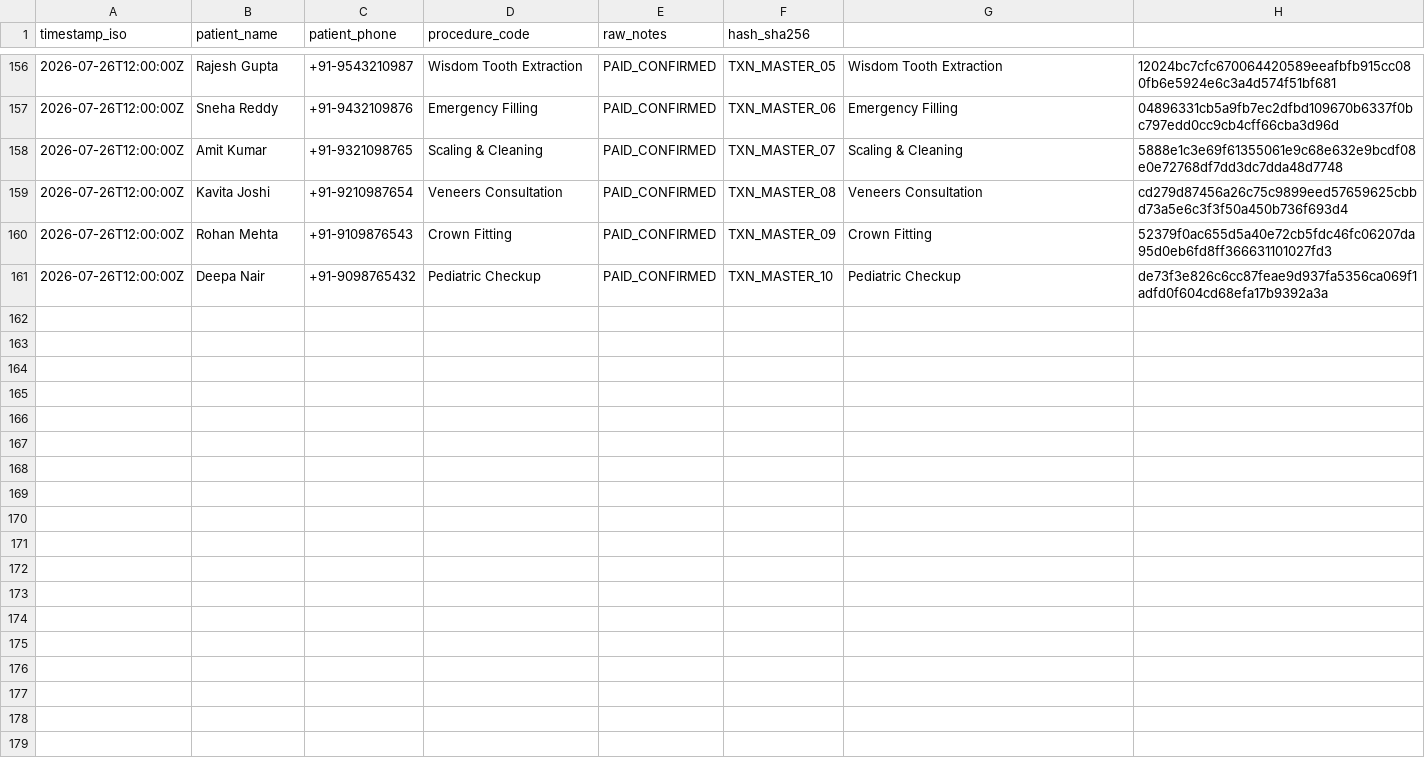
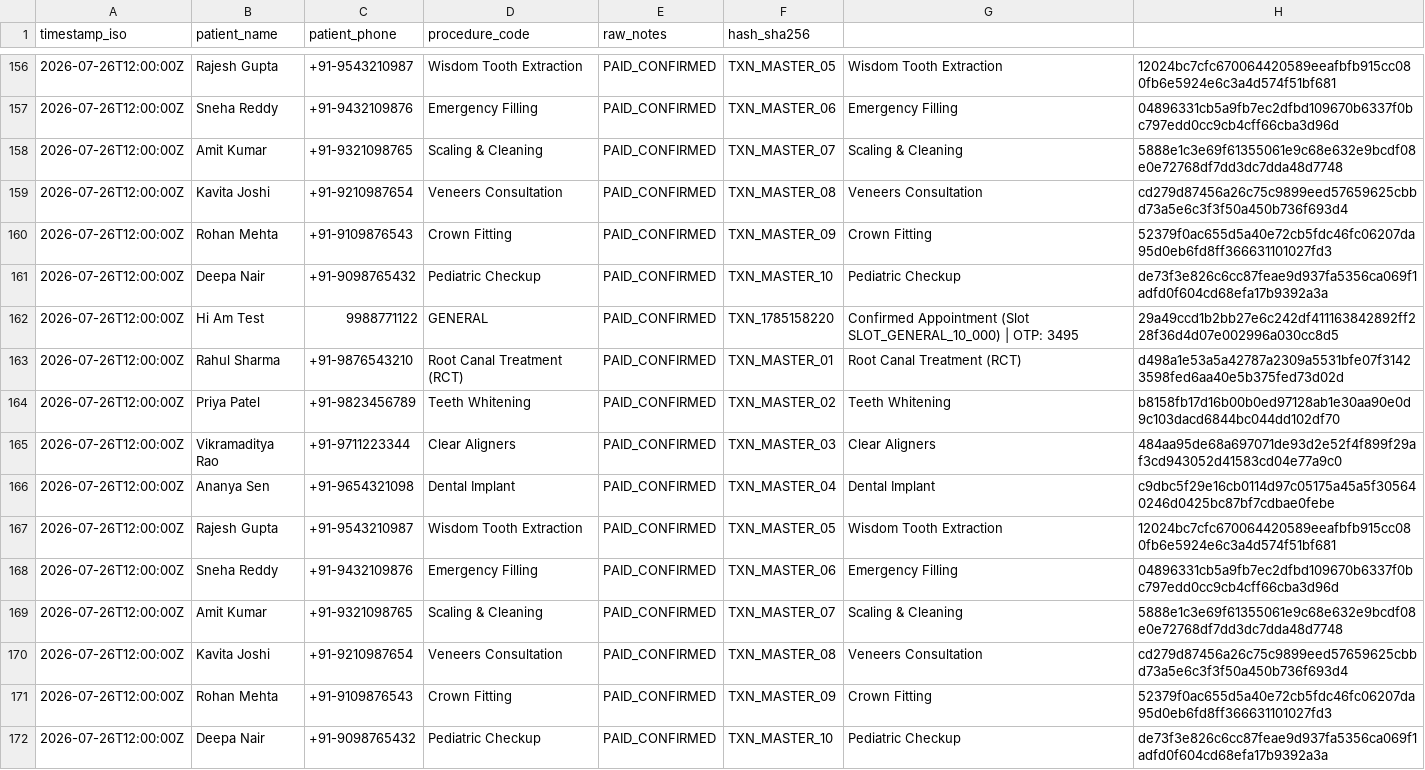
Before and after one commit to ChinmayHudedamani/python_ai_core, a CSV file: AntiGravity/appointments_ledger.csv, drawn as a sheet; only a part is shown, gaps mark what is left out; the diff names each change by its address in the sheet, - before the commit and + after, or states it on an @@ line.

```diff
--- a/AntiGravity/appointments_ledger.csv
+++ b/AntiGravity/appointments_ledger.csv
+row 162: 2026-07-26T12:00:00Z | Hi Am Test | 9988771122 | GENERAL | PAID_CONFIRMED | TXN_1785158220 | Confirmed Appointment (Slot SLOT_GENERAL_10_000) | OTP: 3495 | 29a49ccd1b2bb27e6c242df411163842892ff228f36d4d07e002996a030cc8d5
+row 163: 2026-07-26T12:00:00Z | Rahul Sharma | +91-9876543210 | Root Canal Treatment (RCT) | PAID_CONFIRMED | TXN_MASTER_01 | Root Canal Treatment (RCT) | d498a1e53a5a42787a2309a5531bfe07f31423598fed6aa40e5b375fed73d02d
+row 164: 2026-07-26T12:00:00Z | Priya Patel | +91-9823456789 | Teeth Whitening | PAID_CONFIRMED | TXN_MASTER_02 | Teeth Whitening | b8158fb17d16b00b0ed97128ab1e30aa90e0d9c103dacd6844bc044dd102df70
+row 165: 2026-07-26T12:00:00Z | Vikramaditya Rao | +91-9711223344 | Clear Aligners | PAID_CONFIRMED | TXN_MASTER_03 | Clear Aligners | 484aa95de68a697071de93d2e52f4f899f29af3cd943052d41583cd04e77a9c0
+row 166: 2026-07-26T12:00:00Z | Ananya Sen | +91-9654321098 | Dental Implant | PAID_CONFIRMED | TXN_MASTER_04 | Dental Implant | c9dbc5f29e16cb0114d97c05175a45a5f305640246d0425bc87bf7cdbae0febe
+row 167: 2026-07-26T12:00:00Z | Rajesh Gupta | +91-9543210987 | Wisdom Tooth Extraction | PAID_CONFIRMED | TXN_MASTER_05 | Wisdom Tooth Extraction | 12024bc7cfc670064420589eeafbfb915cc080fb6e5924e6c3a4d574f51bf681
+row 168: 2026-07-26T12:00:00Z | Sneha Reddy | +91-9432109876 | Emergency Filling | PAID_CONFIRMED | TXN_MASTER_06 | Emergency Filling | 04896331cb5a9fb7ec2dfbd109670b6337f0bc797edd0cc9cb4cff66cba3d96d
+row 169: 2026-07-26T12:00:00Z | Amit Kumar | +91-9321098765 | Scaling & Cleaning | PAID_CONFIRMED | TXN_MASTER_07 | Scaling & Cleaning | 5888e1c3e69f61355061e9c68e632e9bcdf08e0e72768df7dd3dc7dda48d7748
+row 170: 2026-07-26T12:00:00Z | Kavita Joshi | +91-9210987654 | Veneers Consultation | PAID_CONFIRMED | TXN_MASTER_08 | Veneers Consultation | cd279d87456a26c75c9899eed57659625cbbd73a5e6c3f3f50a450b736f693d4
+row 171: 2026-07-26T12:00:00Z | Rohan Mehta | +91-9109876543 | Crown Fitting | PAID_CONFIRMED | TXN_MASTER_09 | Crown Fitting | 52379f0ac655d5a40e72cb5fdc46fc06207da95d0eb6fd8ff366631101027fd3
+row 172: 2026-07-26T12:00:00Z | Deepa Nair | +91-9098765432 | Pediatric Checkup | PAID_CONFIRMED | TXN_MASTER_10 | Pediatric Checkup | de73f3e826c6cc87feae9d937fa5356ca069f1adfd0f604cd68efa17b9392a3a
```
Also changed, not shown: 5 other files.
